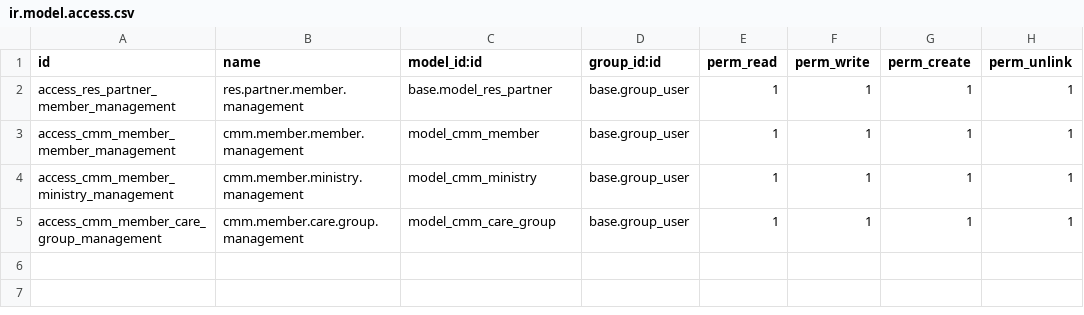
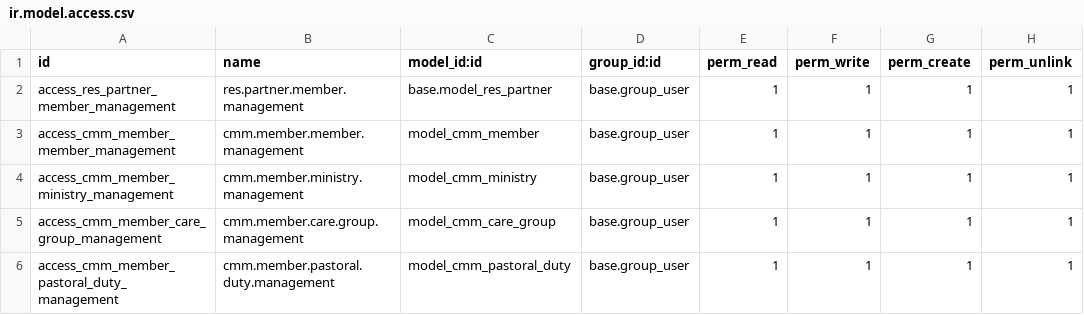
Before and after one commit to dlvisidro/church_management, a CSV file: security/ir.model.access.csv, drawn as a sheet.

Commit message:
add patoral duties table

```diff
--- a/security/ir.model.access.csv
+++ b/security/ir.model.access.csv
@@ -5 +5,2 @@ access_cmm_member_ministry_management,cmm.member.ministry.management,model_cmm_m
 access_cmm_member_care_group_management,cmm.member.care.group.management,model_cmm_care_group,base.group_user,1,1,1,1
+access_cmm_member_pastoral_duty_management,cmm.member.pastoral.duty.management,model_cmm_pastoral_duty,base.group_user,1,1,1,1
```
Also changed, not shown: 7 other files.
